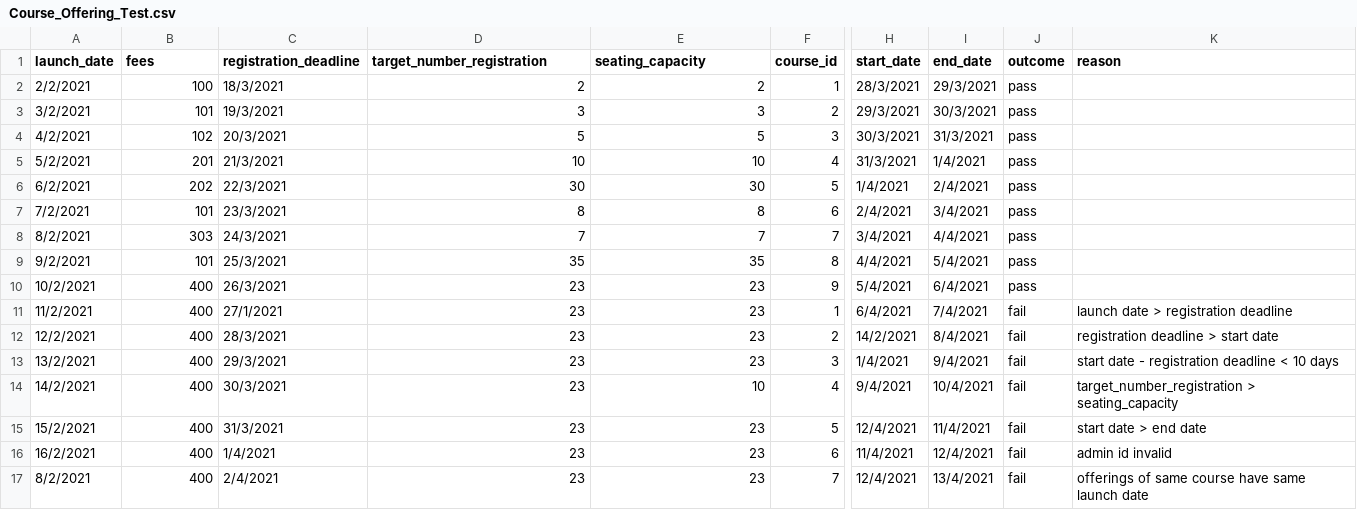
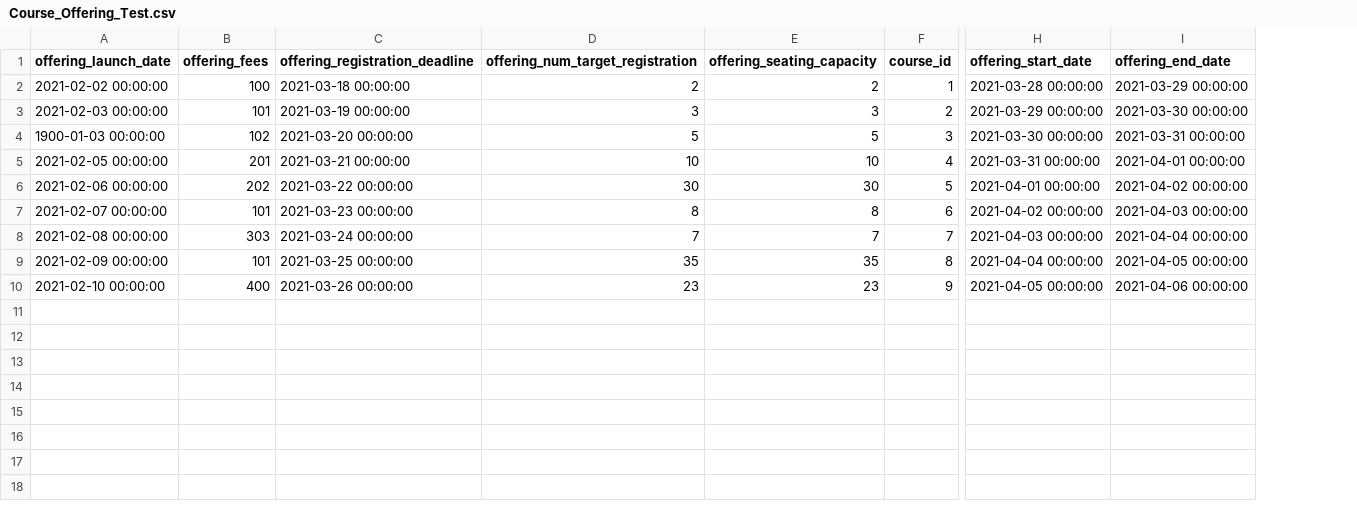
Before and after one commit to Jh123x/cs2102-project, a CSV file: SQL/test data/schema test/Course_Offering_Test.csv, drawn as a sheet; only a part is shown, gaps mark what is left out; removed rows and columns are numbered as before the commit, all else as after; rows hold the shown columns only; the diff names each change by its address in the sheet, - before the commit and + after, or states it on an @@ line.

```diff
--- a/SQL/test data/schema test/Course_Offering_Test.csv
+++ b/SQL/test data/schema test/Course_Offering_Test.csv
-column A (launch_date), rows 2-10: 2/2/2021 | 3/2/2021 | 4/2/2021 | 5/2/2021 | 6/2/2021 | 7/2/2021 | 8/2/2021 | 9/2/2021 | 10/2/2021
+column A (offering_launch_date), rows 2-10: 2021-02-02 00:00:00 | 2021-02-03 00:00:00 | 1900-01-03 00:00:00 | 2021-02-05 00:00:00 | 2021-02-06 00:00:00 | 2021-02-07 00:00:00 | 2021-02-08 00:00:00 | 2021-02-09 00:00:00 | 2021-02-10 00:00:00
-column C (registration_deadline), rows 2-10: 18/3/2021 | 19/3/2021 | 20/3/2021 | 21/3/2021 | 22/3/2021 | 23/3/2021 | 24/3/2021 | 25/3/2021 | 26/3/2021
+column C (offering_registration_deadline), rows 2-10: 2021-03-18 00:00:00 | 2021-03-19 00:00:00 | 2021-03-20 00:00:00 | 2021-03-21 00:00:00 | 2021-03-22 00:00:00 | 2021-03-23 00:00:00 | 2021-03-24 00:00:00 | 2021-03-25 00:00:00 | 2021-03-26 00:00:00
-column H (start_date), rows 2-10: 28/3/2021 | 29/3/2021 | 30/3/2021 | 31/3/2021 | 1/4/2021 | 2/4/2021 | 3/4/2021 | 4/4/2021 | 5/4/2021
-column I (end_date), rows 2-10: 29/3/2021 | 30/3/2021 | 31/3/2021 | 1/4/2021 | 2/4/2021 | 3/4/2021 | 4/4/2021 | 5/4/2021 | 6/4/2021
-column J (outcome), rows 2-10: all pass
-column K (reason), empty
+column H (offering_start_date), rows 2-10: 2021-03-28 00:00:00 | 2021-03-29 00:00:00 | 2021-03-30 00:00:00 | 2021-03-31 00:00:00 | 2021-04-01 00:00:00 | 2021-04-02 00:00:00 | 2021-04-03 00:00:00 | 2021-04-04 00:00:00 | 2021-04-05 00:00:00
+column I (offering_end_date), rows 2-10: 2021-03-29 00:00:00 | 2021-03-30 00:00:00 | 2021-03-31 00:00:00 | 2021-04-01 00:00:00 | 2021-04-02 00:00:00 | 2021-04-03 00:00:00 | 2021-04-04 00:00:00 | 2021-04-05 00:00:00 | 2021-04-06 00:00:00
-B1: fees
+B1: offering_fees
-D1: target_number_registration
+D1: offering_num_target_registration
-E1: seating_capacity
+E1: offering_seating_capacity
-row 11: 11/2/2021 | 400 | 27/1/2021 | 23 | 23 | 1 | 6/4/2021 | 7/4/2021 | fail | launch date > registration deadline
-row 12: 12/2/2021 | 400 | 28/3/2021 | 23 | 23 | 2 | 14/2/2021 | 8/4/2021 | fail | registration deadline > start date
-row 13: 13/2/2021 | 400 | 29/3/2021 | 23 | 23 | 3 | 1/4/2021 | 9/4/2021 | fail | start date - registration deadline < 10 days
-row 14: 14/2/2021 | 400 | 30/3/2021 | 23 | 10 | 4 | 9/4/2021 | 10/4/2021 | fail | target_number_registration > seating_capacity
-row 15: 15/2/2021 | 400 | 31/3/2021 | 23 | 23 | 5 | 12/4/2021 | 11/4/2021 | fail | start date > end date
-row 16: 16/2/2021 | 400 | 1/4/2021 | 23 | 23 | 6 | 11/4/2021 | 12/4/2021 | fail | admin id invalid
-row 17: 8/2/2021 | 400 | 2/4/2021 | 23 | 23 | 7 | 12/4/2021 | 13/4/2021 | fail | offerings of same course have same launch date
```
Also changed, not shown: SQL/test data/schema test/Course_Test.csv, SQL/test data/schema test/Employee_Test.csv, 20 other files.
